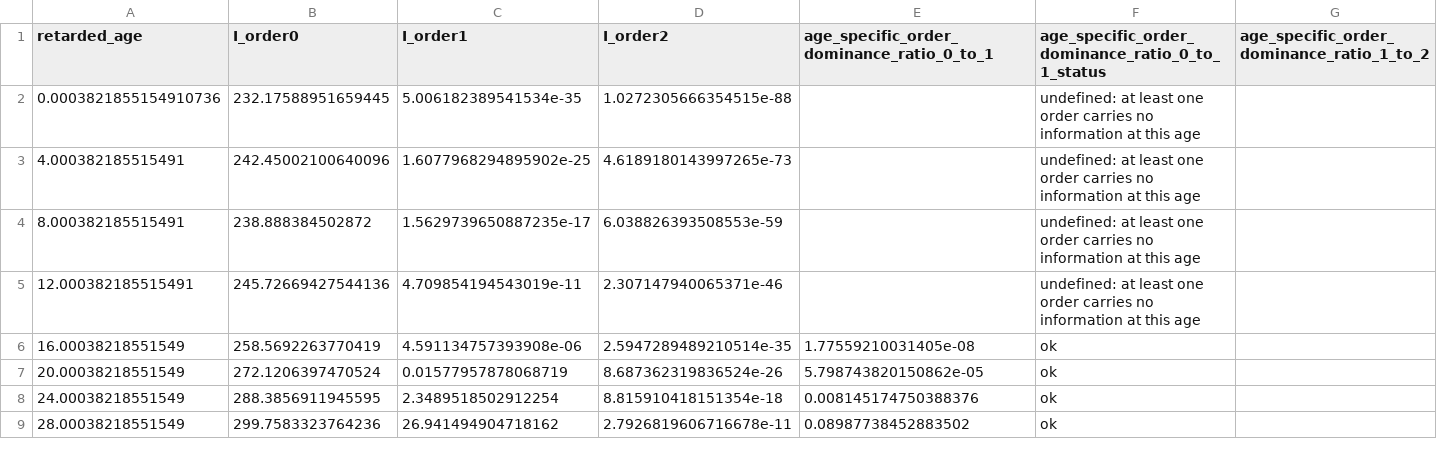
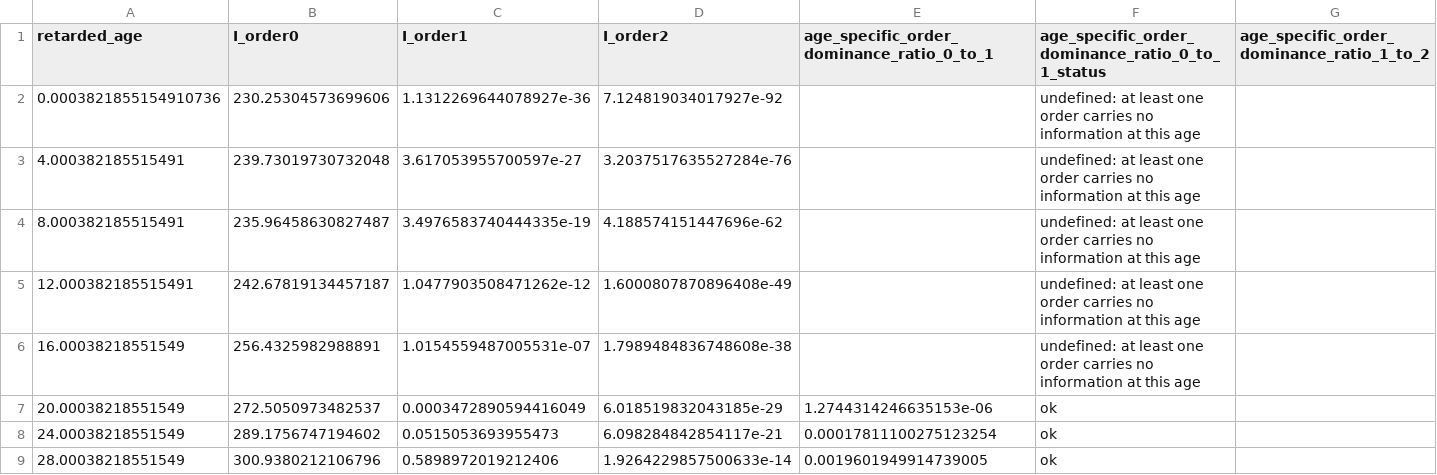
Before and after one commit to internalerror404/photon-ring-tomography, a CSV file: artifacts/tables/e3b_gamma_info.csv, drawn as a sheet; only a part is shown; the diff covers the shown part only; the diff names each change by its address in the sheet, - before the commit and + after, or states it on an @@ line.

```diff
--- a/artifacts/tables/e3b_gamma_info.csv
+++ b/artifacts/tables/e3b_gamma_info.csv
-B2 (I_order0): 232.17588951659445
+B2 (I_order0): 230.25304573699606
-C2 (I_order1): 5.006182389541534e-35
+C2 (I_order1): 1.1312269644078927e-36
-D2 (I_order2): 1.0272305666354515e-88
+D2 (I_order2): 7.124819034017927e-92
-B3 (I_order0): 242.45002100640096
+B3 (I_order0): 239.73019730732048
-C3 (I_order1): 1.6077968294895902e-25
+C3 (I_order1): 3.617053955700597e-27
-D3 (I_order2): 4.6189180143997265e-73
+D3 (I_order2): 3.2037517635527284e-76
-B4 (I_order0): 238.888384502872
+B4 (I_order0): 235.96458630827487
-C4 (I_order1): 1.5629739650887235e-17
+C4 (I_order1): 3.4976583740444335e-19
-D4 (I_order2): 6.038826393508553e-59
+D4 (I_order2): 4.188574151447696e-62
-B5 (I_order0): 245.72669427544136
+B5 (I_order0): 242.67819134457187
-C5 (I_order1): 4.709854194543019e-11
+C5 (I_order1): 1.0477903508471262e-12
-D5 (I_order2): 2.307147940065371e-46
+D5 (I_order2): 1.6000807870896408e-49
-B6 (I_order0): 258.5692263770419
+B6 (I_order0): 256.4325982988891
-C6 (I_order1): 4.591134757393908e-06
+C6 (I_order1): 1.0154559487005531e-07
-D6 (I_order2): 2.5947289489210514e-35
+D6 (I_order2): 1.7989484836748608e-38
-E6: 1.77559210031405e-08
+E6: (empty)
-F6: ok
+F6: undefined: at least one order carries no information at this age
-B7 (I_order0): 272.1206397470524
+B7 (I_order0): 272.5050973482537
-C7 (I_order1): 0.01577957878068719
+C7 (I_order1): 0.0003472890594416049
-D7 (I_order2): 8.687362319836524e-26
+D7 (I_order2): 6.018519832043185e-29
-E7: 5.798743820150862e-05
+E7: 1.2744314246635153e-06
-B8 (I_order0): 288.3856911945595
+B8 (I_order0): 289.1756747194602
-C8 (I_order1): 2.3489518502912254
+C8 (I_order1): 0.0515053693955473
-D8 (I_order2): 8.815910418151354e-18
+D8 (I_order2): 6.098284842854117e-21
-E8: 0.008145174750388376
+E8: 0.00017811100275123254
-B9 (I_order0): 299.7583323764236
+B9 (I_order0): 300.9380212106796
-C9 (I_order1): 26.941494904718162
+C9 (I_order1): 0.5898972019212406
-D9 (I_order2): 2.7926819606716678e-11
+D9 (I_order2): 1.9264229857500633e-14
-E9: 0.08987738452883502
+E9: 0.0019601949914739005
```
Also changed, not shown: 101 edited cells elsewhere in this file, artifacts/tables/e3b_age_information.csv, artifacts/tables/e3b_matched_support_attenuation.csv, 44 other files.
